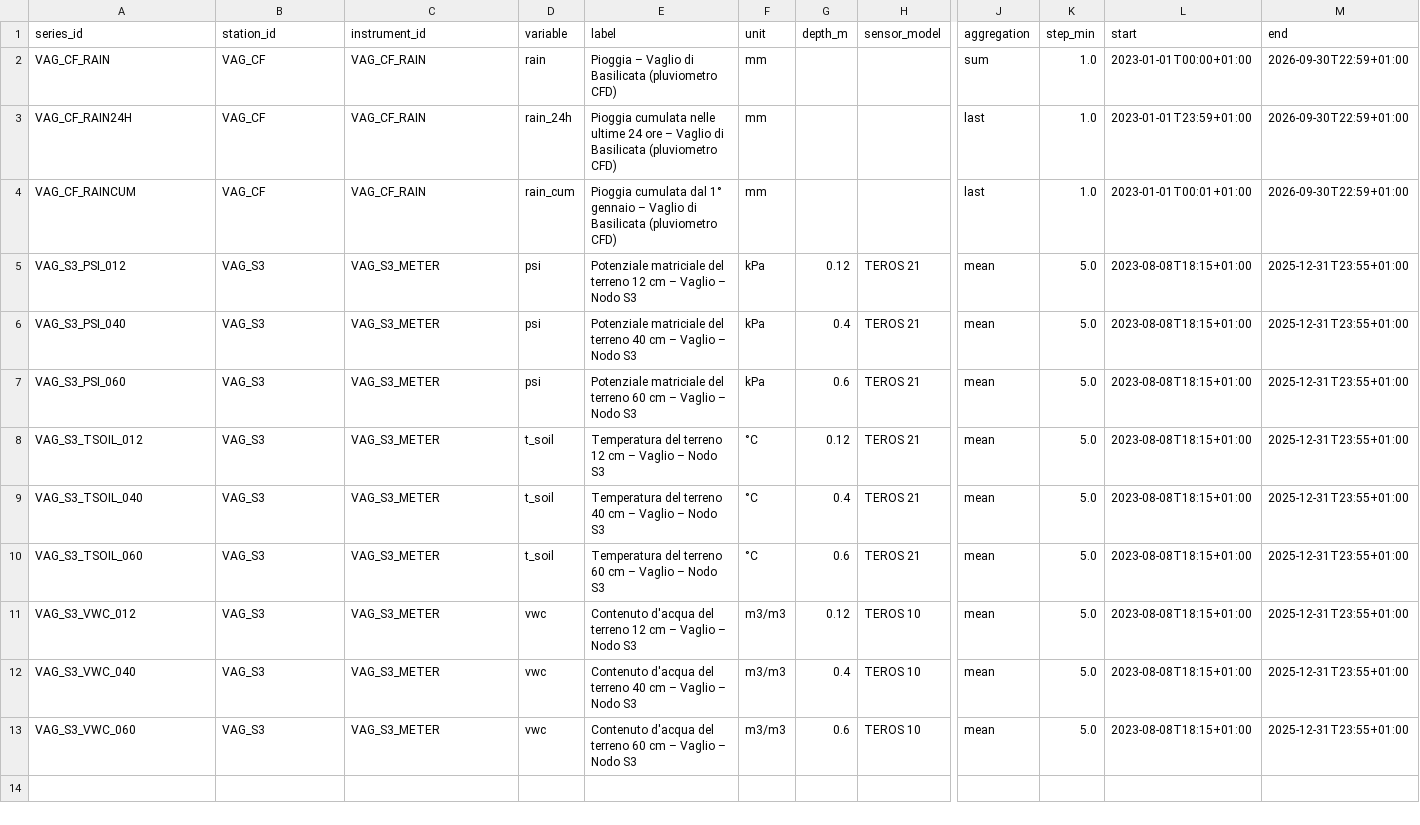
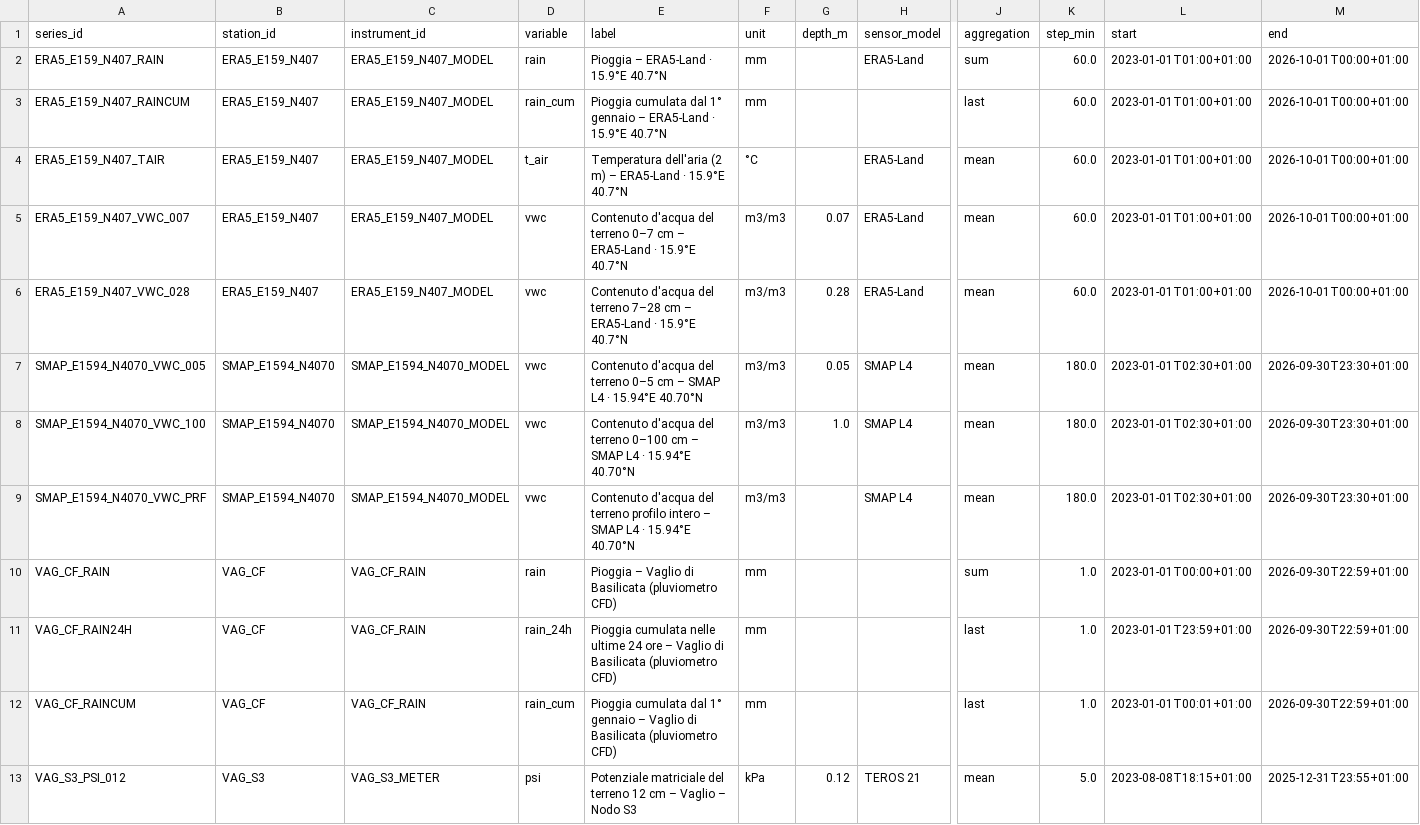
Before and after one commit to michelecalvello/IoT_Vaglio, a CSV file: series.csv, drawn as a sheet; only a part is shown, gaps mark what is left out; the shorter side is filled out with more unchanged rows; rows hold the shown columns only; the diff names each change by its address in the sheet, - before the commit and + after, or states it on an @@ line.

```diff
--- a/series.csv
+++ b/series.csv
+row 2: ERA5_E159_N407_RAIN | ERA5_E159_N407 | ERA5_E159_N407_MODEL | rain | Pioggia – ERA5-Land · 15.9°E 40.7°N | mm |  | ERA5-Land | sum | 60.0 | 2023-01-01T01:00+01:00 | 2026-10-01T00:00+01:00
+row 3: ERA5_E159_N407_RAINCUM | ERA5_E159_N407 | ERA5_E159_N407_MODEL | rain_cum | Pioggia cumulata dal 1° gennaio – ERA5-Land · 15.9°E 40.7°N | mm |  |  | last | 60.0 | 2023-01-01T01:00+01:00 | 2026-10-01T00:00+01:00
+row 4: ERA5_E159_N407_TAIR | ERA5_E159_N407 | ERA5_E159_N407_MODEL | t_air | Temperatura dell'aria (2 m) – ERA5-Land · 15.9°E 40.7°N | °C |  | ERA5-Land | mean | 60.0 | 2023-01-01T01:00+01:00 | 2026-10-01T00:00+01:00
+row 5: ERA5_E159_N407_VWC_007 | ERA5_E159_N407 | ERA5_E159_N407_MODEL | vwc | Contenuto d'acqua del terreno 0–7 cm – ERA5-Land · 15.9°E 40.7°N | m3/m3 | 0.07 | ERA5-Land | mean | 60.0 | 2023-01-01T01:00+01:00 | 2026-10-01T00:00+01:00
+row 6: ERA5_E159_N407_VWC_028 | ERA5_E159_N407 | ERA5_E159_N407_MODEL | vwc | Contenuto d'acqua del terreno 7–28 cm – ERA5-Land · 15.9°E 40.7°N | m3/m3 | 0.28 | ERA5-Land | mean | 60.0 | 2023-01-01T01:00+01:00 | 2026-10-01T00:00+01:00
+row 7: SMAP_E1594_N4070_VWC_005 | SMAP_E1594_N4070 | SMAP_E1594_N4070_MODEL | vwc | Contenuto d'acqua del terreno 0–5 cm – SMAP L4 · 15.94°E 40.70°N | m3/m3 | 0.05 | SMAP L4 | mean | 180.0 | 2023-01-01T02:30+01:00 | 2026-09-30T23:30+01:00
+row 8: SMAP_E1594_N4070_VWC_100 | SMAP_E1594_N4070 | SMAP_E1594_N4070_MODEL | vwc | Contenuto d'acqua del terreno 0–100 cm – SMAP L4 · 15.94°E 40.70°N | m3/m3 | 1.0 | SMAP L4 | mean | 180.0 | 2023-01-01T02:30+01:00 | 2026-09-30T23:30+01:00
+row 9: SMAP_E1594_N4070_VWC_PRF | SMAP_E1594_N4070 | SMAP_E1594_N4070_MODEL | vwc | Contenuto d'acqua del terreno profilo intero – SMAP L4 · 15.94°E 40.70°N | m3/m3 |  | SMAP L4 | mean | 180.0 | 2023-01-01T02:30+01:00 | 2026-09-30T23:30+01:00
```
Also changed, not shown: data/qc_log.csv, 49 other files.
